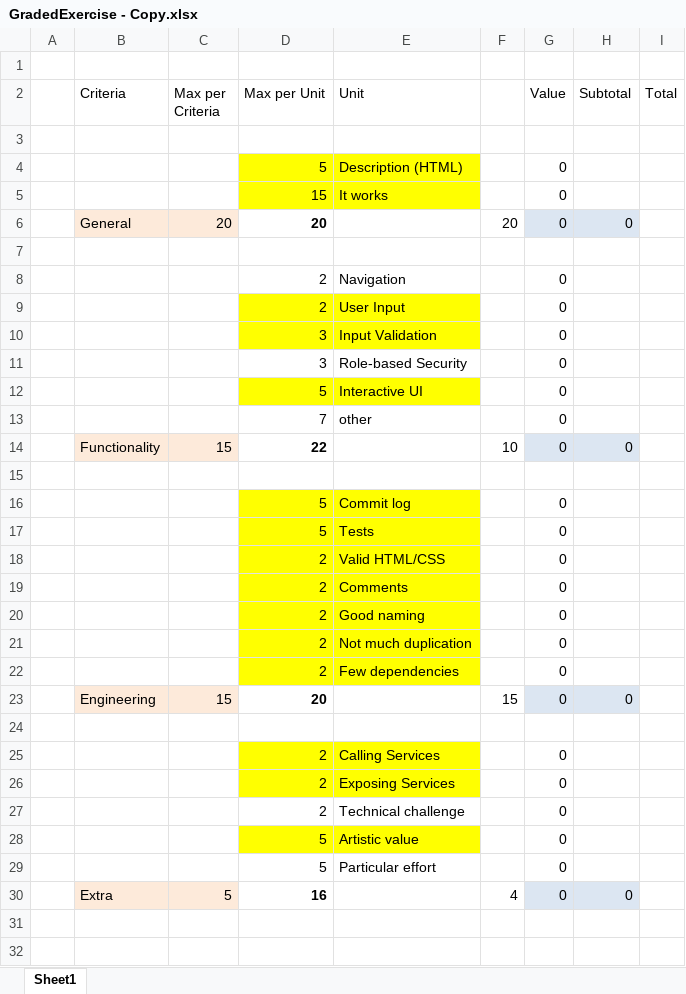
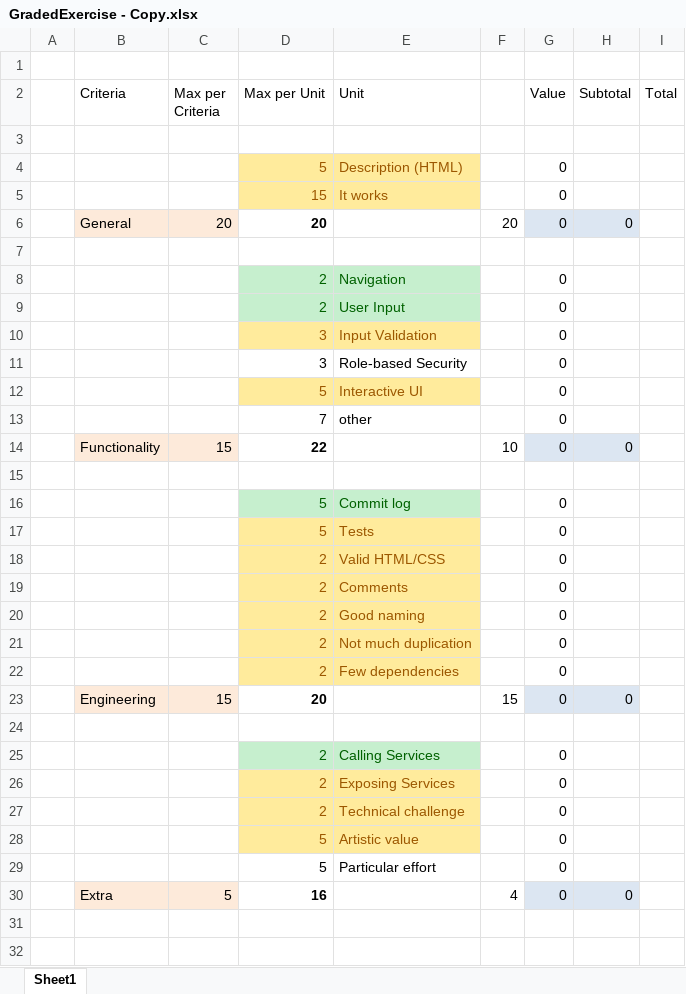
Before and after one commit to WebEngineering-FHNW/hs19-cr-webec-ge-lucafluri, an Excel workbook: GradedExercise - Copy.xlsx, sheet Sheet1, drawn as a sheet; only a part is shown; values as stored, in another font and other column widths than the file's, no borders; the diff names each change by its address in the sheet, - before the commit and + after, or states it on an @@ line.

```diff
--- a/GradedExercise - Copy.xlsx (sheet Sheet1)
+++ b/GradedExercise - Copy.xlsx (sheet Sheet1)
@@ D4:E5 fill: #FFFF00 → #FFEB9C, text colour: black → #9C5700 @@
-D8:E8 fill: none
+D8:E8 fill: #C6EFCE
-D8:E9 text colour: black
+D8:E9 text colour: #006100
-D9:E9 fill: #FFFF00
+D9:E9 fill: #C6EFCE
@@ D10:E10 fill: #FFFF00 → #FFEB9C, text colour: black → #9C5700 @@
@@ D12:E12 fill: #FFFF00 → #FFEB9C, text colour: black → #9C5700 @@
@@ D16:E16 text colour: black → #006100, fill: #FFFF00 → #C6EFCE @@
@@ D17:E22 fill: #FFFF00 → #FFEB9C, text colour: black → #9C5700 @@
@@ D25:E25 text colour: black → #006100, fill: #FFFF00 → #C6EFCE @@
-D26:E26 fill: #FFFF00
+D26:E26 fill: #FFEB9C
-D26:E28 text colour: black
+D26:E28 text colour: #9C5700
-D27:E27 fill: none
+D27:E27 fill: #FFEB9C
-D28:E28 fill: #FFFF00
+D28:E28 fill: #FFEB9C
```
Also changed, not shown: 2 other files.
